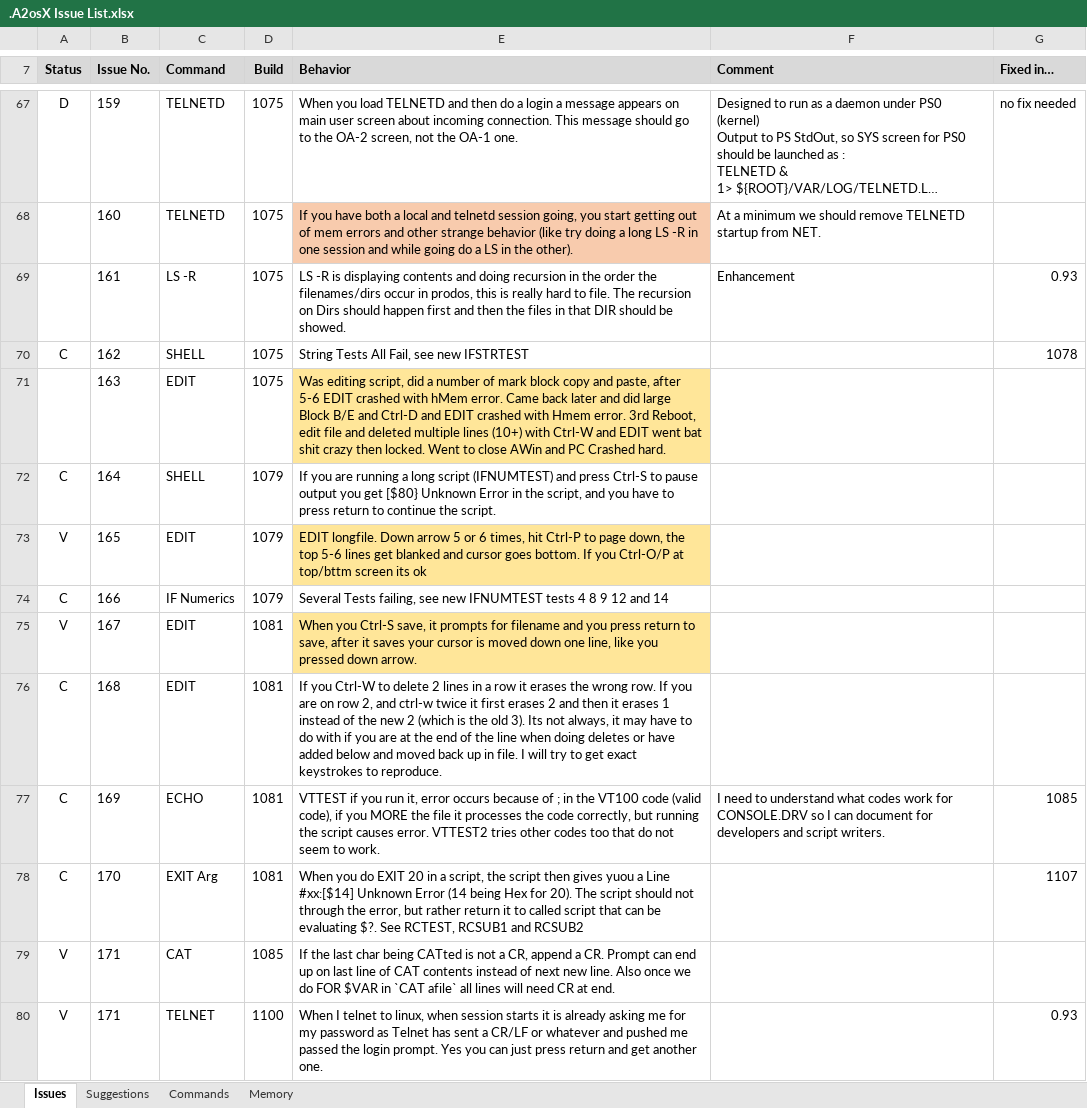
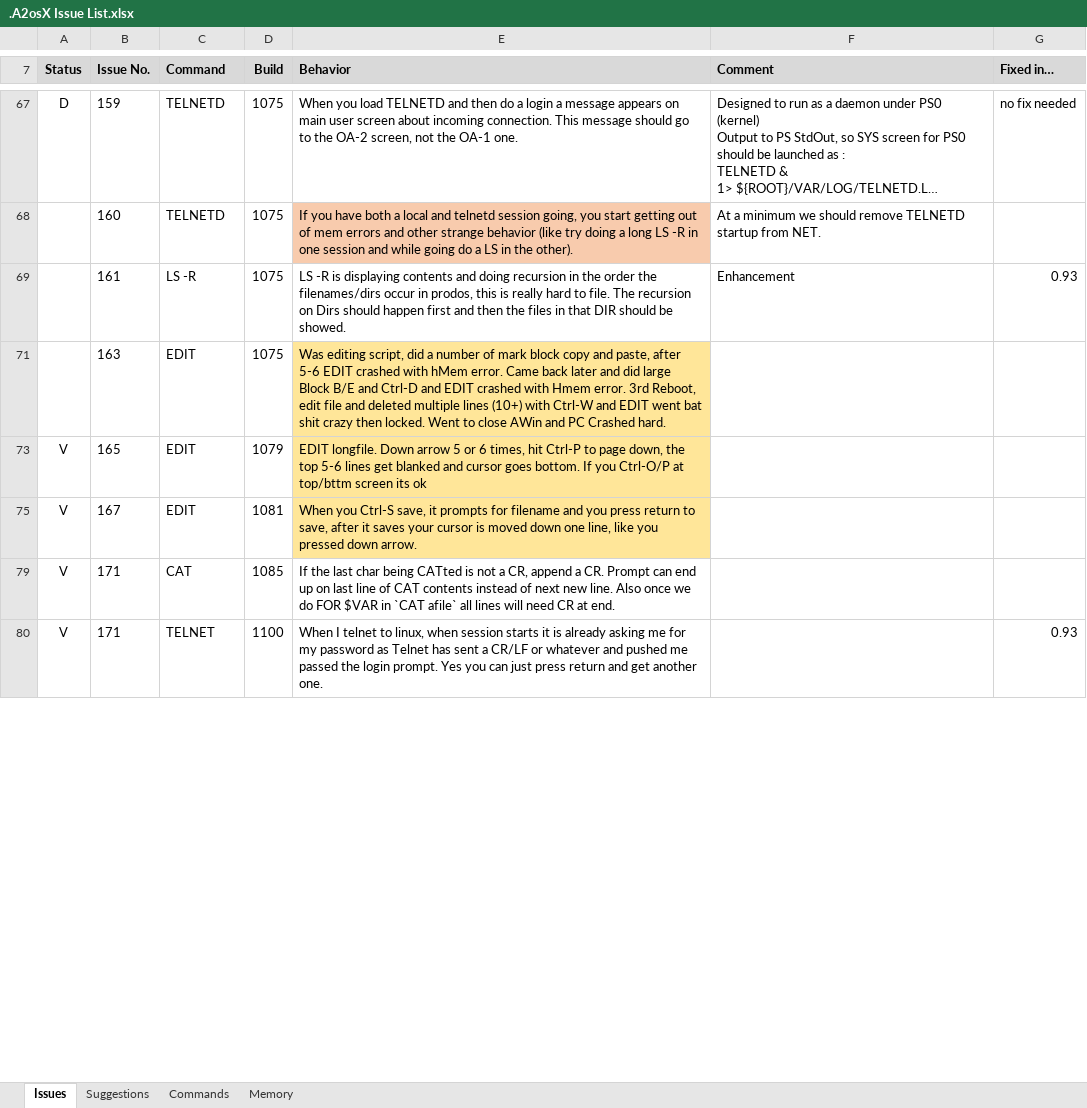
Before and after one commit to A2osX/A2osX, an Excel workbook: .A2osX Issue List.xlsx, sheet Issues, drawn as a sheet; only a part is shown, gaps mark what is left out; long unchanged cells end in …; values as stored, in another font and other column widths than the file's, no borders; the diff covers the shown part only; the diff names each change by its address in the sheet, - before the commit and + after, or states it on an @@ line.

```diff
--- a/.A2osX Issue List.xlsx (sheet Issues)
+++ b/.A2osX Issue List.xlsx (sheet Issues)
@@ row 70 hidden: C | 162 | SHELL | 1075 | String Tests All Fail, see new IFSTRTEST |  | 1078 @@
@@ row 72 hidden: C | 164 | SHELL | 1079 | If you are running a long script (IFNUMTEST) and press Ctrl-S to pause output you get [$80} Unknown Error in the script, and you have to press return to continue the script. @@
@@ row 74 hidden: C | 166 | IF Numerics | 1079 | Several Tests failing, see new IFNUMTEST tests 4 8 9 12 and 14 @@
@@ row 76 hidden: C | 168 | EDIT | 1081 | If you Ctrl-W to delete 2 lines in a row it erases the wrong row. If you are on row 2, and ctrl-w twice it first erases 2 and then it erases 1 instead of the new 2 (which is the old 3). Its not always, it may have to do with if you are at the end of the line when doing deletes or have added below and moved back up in file. I will try to get exact keystrokes to reproduce. @@
@@ row 77 hidden: C | 169 | ECHO | 1081 | VTTEST if you run it, error occurs because of ; in the VT100 code (valid code), if you MORE the file it processes the code correctly, but running the script causes error. VTTEST2 tries other codes too that do not seem to work. | I need to understand what codes work for CONSOLE.DRV so I can document for developers and script writers. | 1085 @@
@@ row 78 hidden: C | 170 | EXIT Arg | 1081 | When you do EXIT 20 in a script, the script then gives yuou a Line #xx:[$14] Unknown Error (14 being Hex for 20). The script should not through the error, but rather return it to called script that can be evaluating $?. See RCTEST, RCSUB1 and RCSUB2 |  | 1107 @@
```
Also changed, not shown: 53 hidden or unhidden rows and 3 edited cells elsewhere in this sheet, 19 other files.
